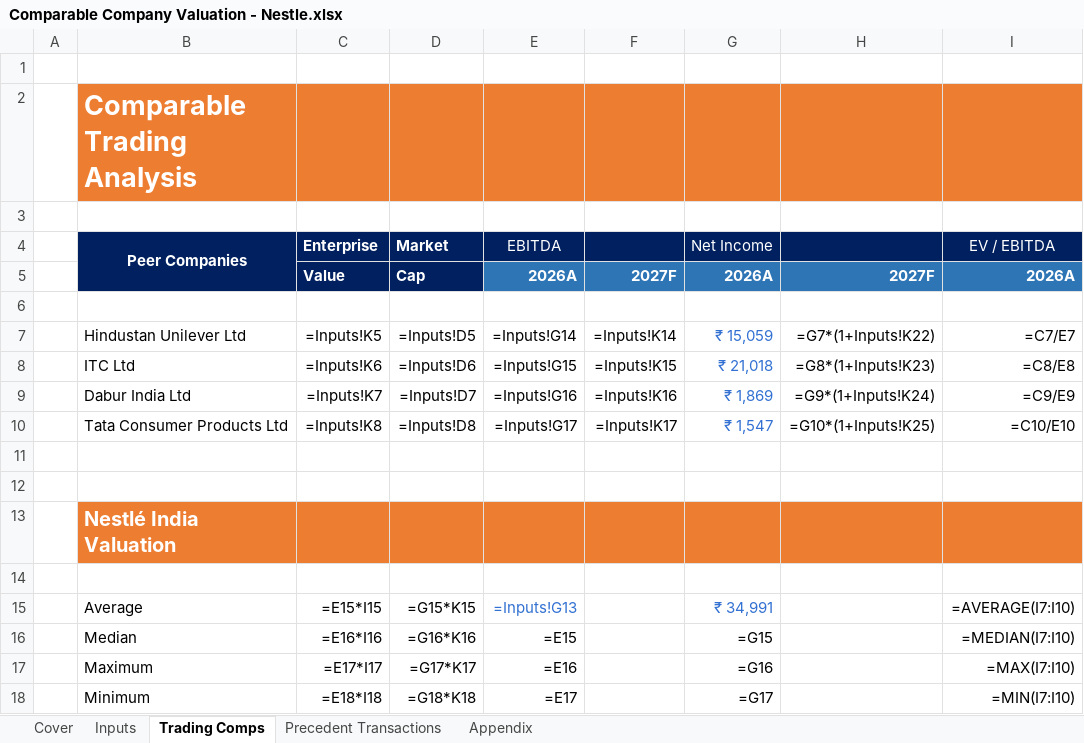
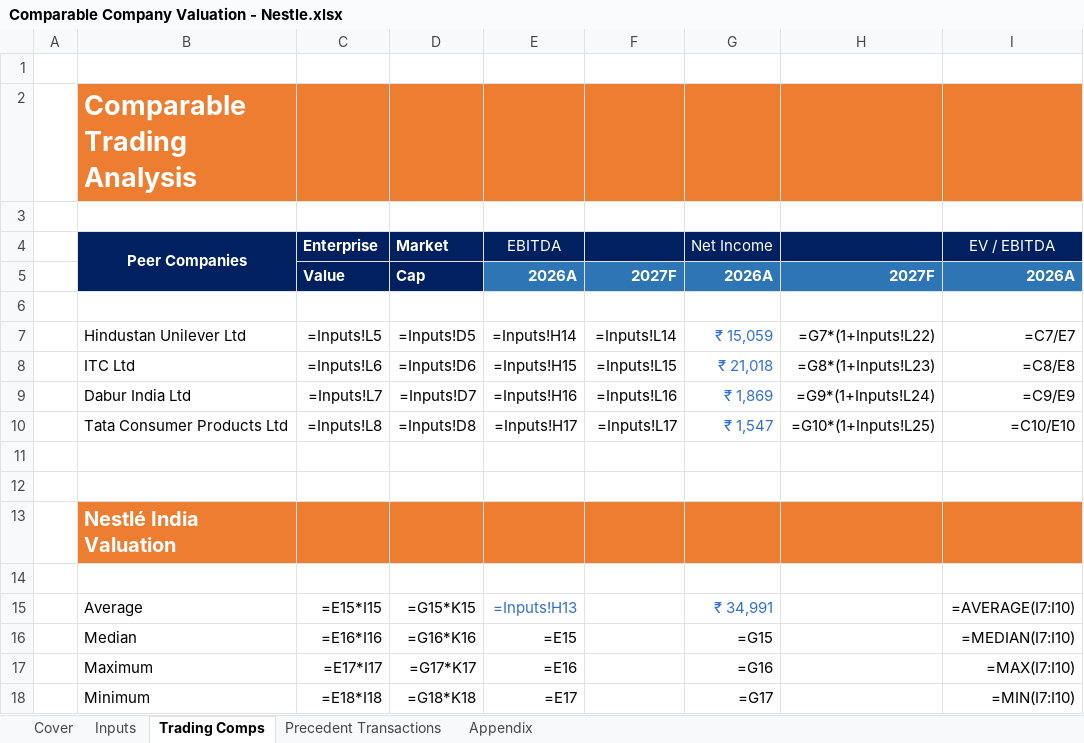
Before and after one commit to talibbb13/Finance-Portfolio, an Excel workbook: Projects/Nestle Comparamble Valuation/Comparable Company Valuation - Nestle.xlsx, sheet Trading Comps, drawn as a sheet; only a part is shown; values as stored, in another font and other column widths than the file's, no borders; formulas are shown in place of their values; the diff names each change by its address in the sheet, - before the commit and + after, or states it on an @@ line.

```diff
--- a/Projects/Nestle Comparamble Valuation/Comparable Company Valuation - Nestle.xlsx (sheet Trading Comps)
+++ b/Projects/Nestle Comparamble Valuation/Comparable Company Valuation - Nestle.xlsx (sheet Trading Comps)
-C7 (Enterprise): =Inputs!K5
+C7 (Enterprise): =Inputs!L5
-E7 (EBITDA): =Inputs!G14
+E7 (EBITDA): =Inputs!H14
-F7: =Inputs!K14
+F7: =Inputs!L14
-H7: =G7*(1+Inputs!K22)
+H7: =G7*(1+Inputs!L22)
-C8 (Enterprise): =Inputs!K6
+C8 (Enterprise): =Inputs!L6
-E8 (EBITDA): =Inputs!G15
+E8 (EBITDA): =Inputs!H15
-F8: =Inputs!K15
+F8: =Inputs!L15
-H8: =G8*(1+Inputs!K23)
+H8: =G8*(1+Inputs!L23)
-C9 (Enterprise): =Inputs!K7
+C9 (Enterprise): =Inputs!L7
-E9 (EBITDA): =Inputs!G16
+E9 (EBITDA): =Inputs!H16
-F9: =Inputs!K16
+F9: =Inputs!L16
-H9: =G9*(1+Inputs!K24)
+H9: =G9*(1+Inputs!L24)
-C10 (Enterprise): =Inputs!K8
+C10 (Enterprise): =Inputs!L8
-E10 (EBITDA): =Inputs!G17
+E10 (EBITDA): =Inputs!H17
-F10: =Inputs!K17
+F10: =Inputs!L17
-H10: =G10*(1+Inputs!K25)
+H10: =G10*(1+Inputs!L25)
-E15 (EBITDA): =Inputs!G13
+E15 (EBITDA): =Inputs!H13
```
Also changed, not shown: sheet Precedent Transactions, Projects/HUL DCF Valuation/Financial Model and DCF Valuation - HUL.xlsx, 2 other files.
